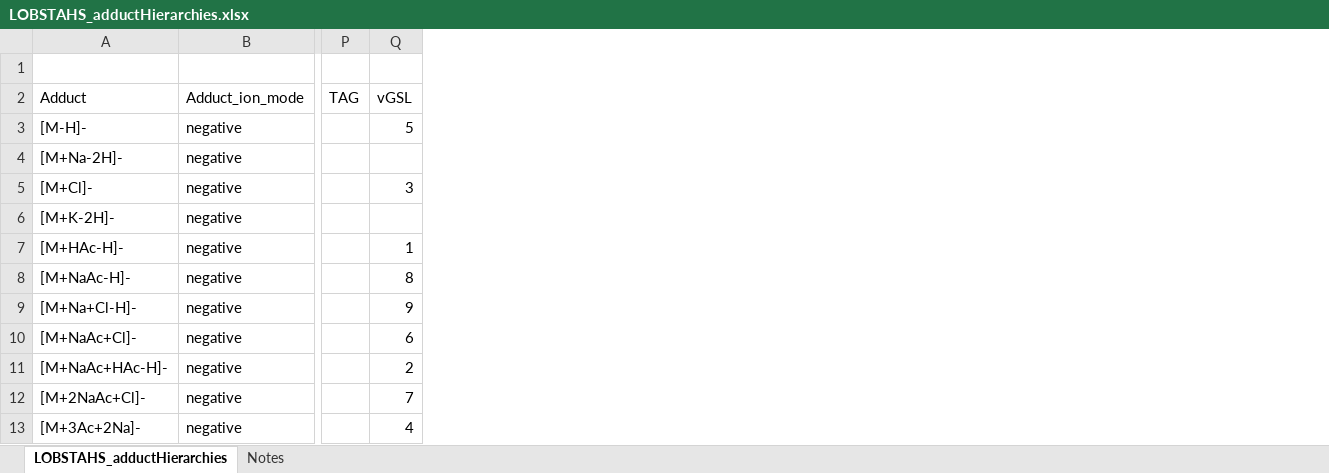
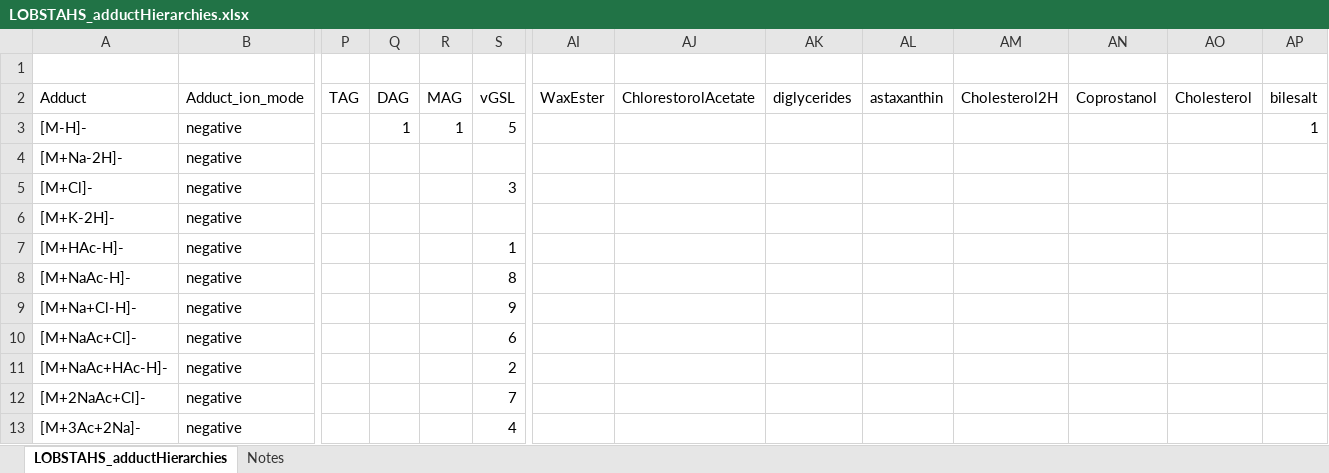
Before and after one commit to vanmooylipidomics/LOBSTAHS, an Excel workbook: inst/doc/xlsx/LOBSTAHS_adductHierarchies.xlsx, sheet LOBSTAHS_adductHierarchies, drawn as a sheet; only a part is shown, gaps mark what is left out; values as stored, in another font and other column widths than the file's, no borders; the diff names each change by its address in the sheet, - before the commit and + after, or states it on an @@ line.

```diff
--- a/inst/doc/xlsx/LOBSTAHS_adductHierarchies.xlsx (sheet LOBSTAHS_adductHierarchies)
+++ b/inst/doc/xlsx/LOBSTAHS_adductHierarchies.xlsx (sheet LOBSTAHS_adductHierarchies)
+column Q (DAG), row 3: 1
+column R (MAG), row 3: 1
+column AI (WaxEster), empty
+column AJ (ChlorestorolAcetate), empty
+column AK (diglycerides), empty
+column AL (astaxanthin), empty
+column AM (Cholesterol2H), empty
+column AN (Coprostanol), empty
+column AO (Cholesterol), empty
+column AP (bilesalt), row 3: 1
```
Also changed, not shown: sheet Notes, inst/doc/xlsx/LOBSTAHS_componentCompTable.xlsx, 6 other files.
